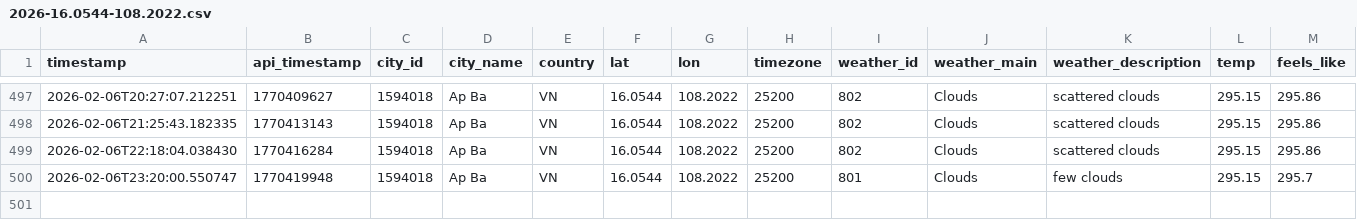
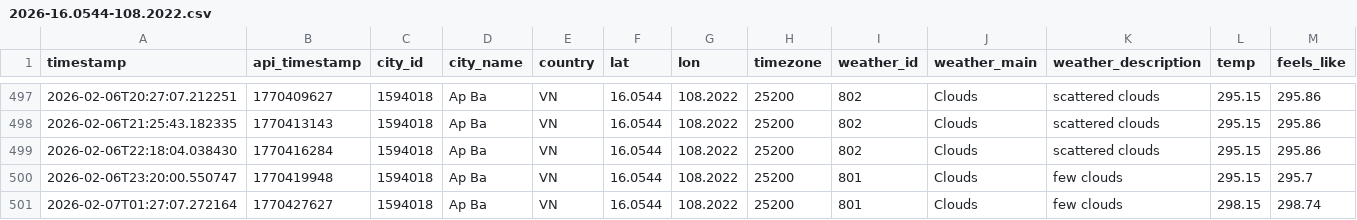
Before and after one commit to NamHillridge/daily-data, a CSV file: 2026-16.0544-108.2022.csv, drawn as a sheet; only a part is shown, gaps mark what is left out; rows hold the shown columns only; the diff names each change by its address in the sheet, - before the commit and + after, or states it on an @@ line.

```diff
--- a/2026-16.0544-108.2022.csv
+++ b/2026-16.0544-108.2022.csv
+row 501: 2026-02-07T01:27:07.272164 | 1770427627 | 1594018 | Ap Ba | VN | 16.0544 | 108.2022 | 25200 | 801 | Clouds | few clouds | 298.15 | 298.74
```
